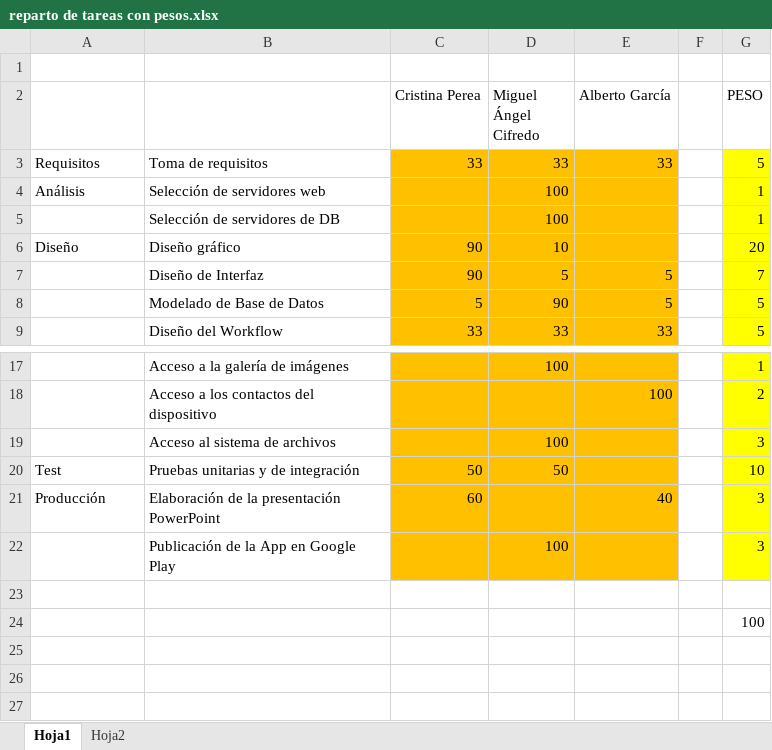
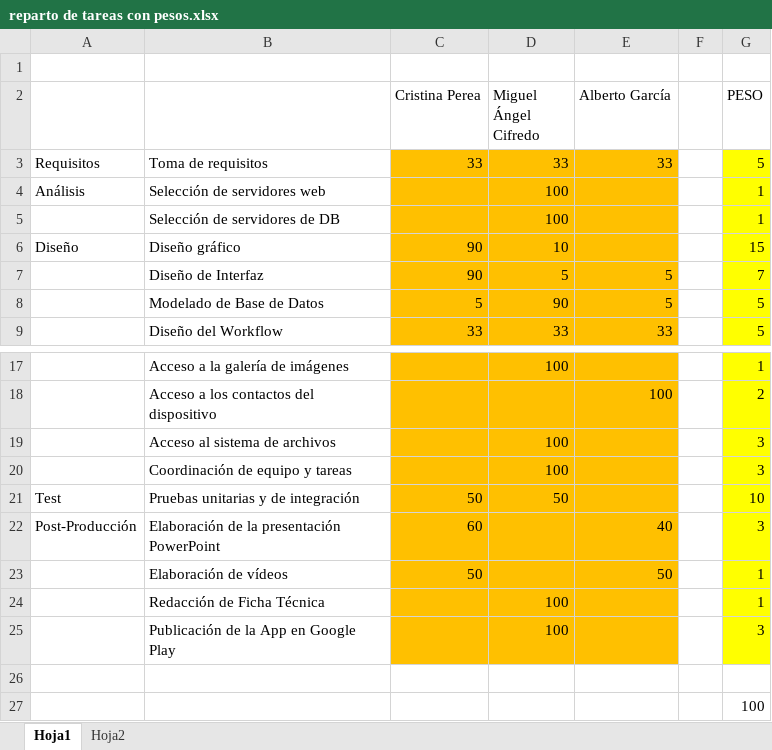
Before and after one commit to MiguelAngelCifredo/AmigoInvisible, an Excel workbook: _docs_/Ficha técnica/v2/reparto de tareas con pesos.xlsx, sheet Hoja1, drawn as a sheet; only a part is shown, gaps mark what is left out; values as stored, in another font and other column widths than the file's, no borders; charts and pictures not drawn; addresses are those after the commit; the diff names each change by its address in the sheet, - before the commit and + after, or states it on an @@ line.

Commit message:
Añadiendo nuevas tareas

```diff
--- a/_docs_/Ficha técnica/v2/reparto de tareas con pesos.xlsx (sheet Hoja1)
+++ b/_docs_/Ficha técnica/v2/reparto de tareas con pesos.xlsx (sheet Hoja1)
-G6 (PESO): 20
+G6 (PESO): 15
+row 20:  | Coordinación de equipo y tareas |  | 100 |  |  | 3
-A22: Producción
+A22: Post-Producción
+row 23:  | Elaboración de vídeos | 50 |  | 50 |  | 1
+row 24:  | Redacción de Ficha Técnica |  | 100 |  |  | 1
```
Also changed, not shown: sheet Hoja2, formulas that keep their value, charts or pictures.
